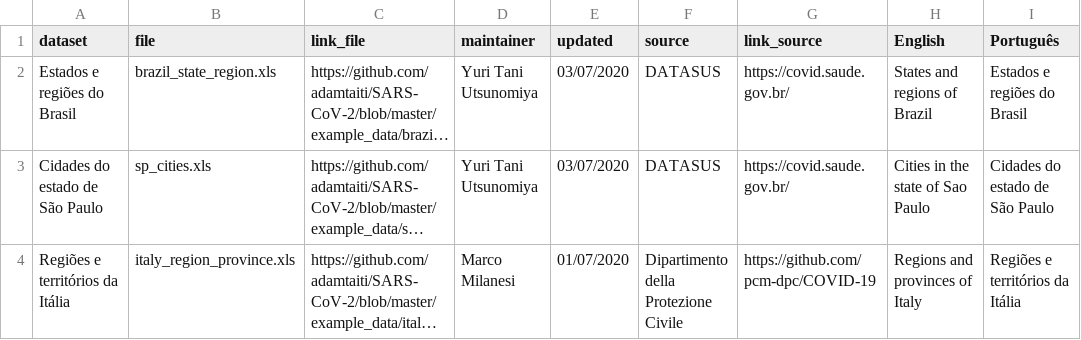
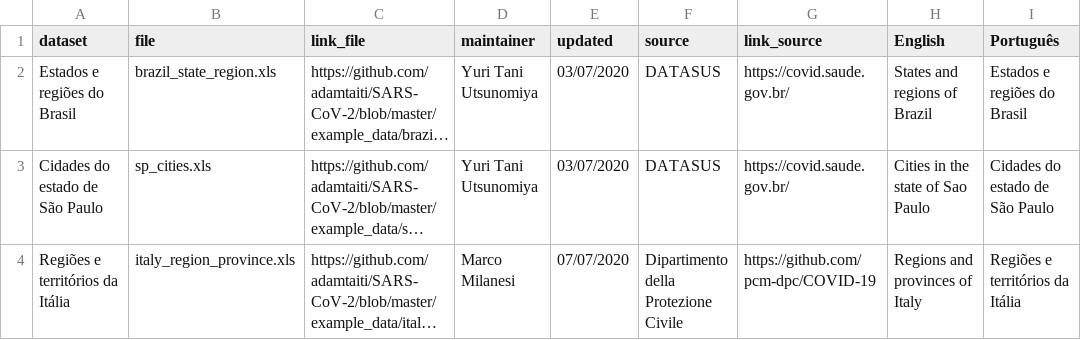
Before and after one commit to adamtaiti/SARS-CoV-2, a CSV file: example_data/exampledata.csv, drawn as a sheet; only a part is shown; long unchanged cells end in …; the diff names each change by its address in the sheet, - before the commit and + after, or states it on an @@ line.

Commit message:
Update: data from Italy

```diff
--- a/example_data/exampledata.csv
+++ b/example_data/exampledata.csv
-E4 (updated): 01/07/2020
+E4 (updated): 07/07/2020
```
Also changed, not shown: 1 other file.
